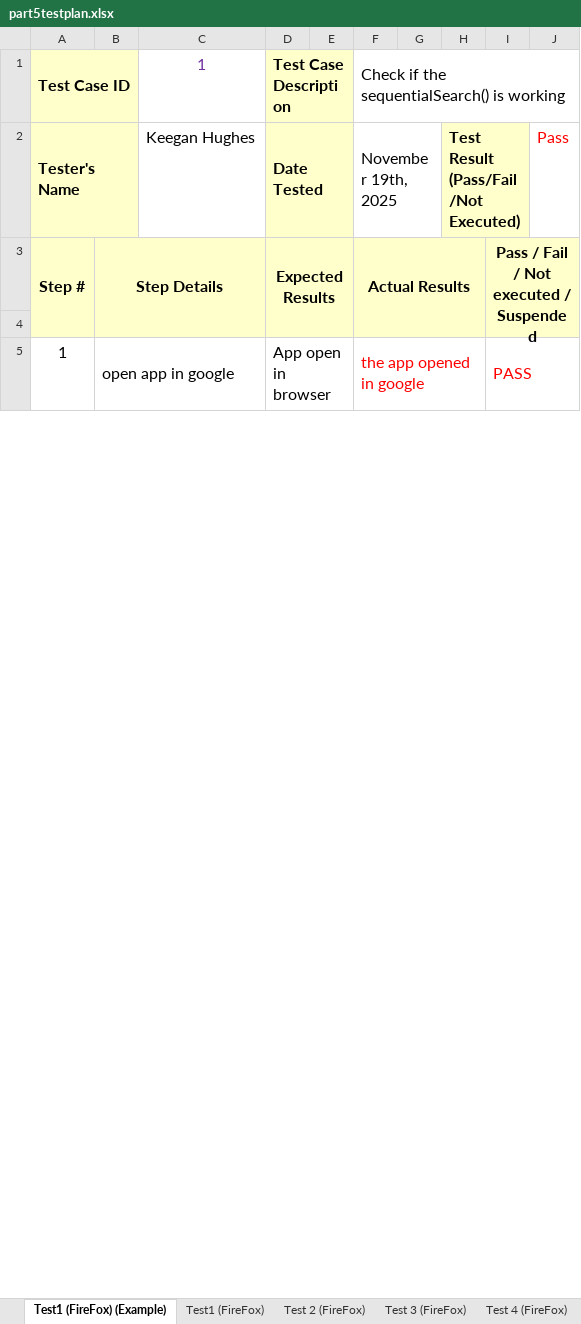
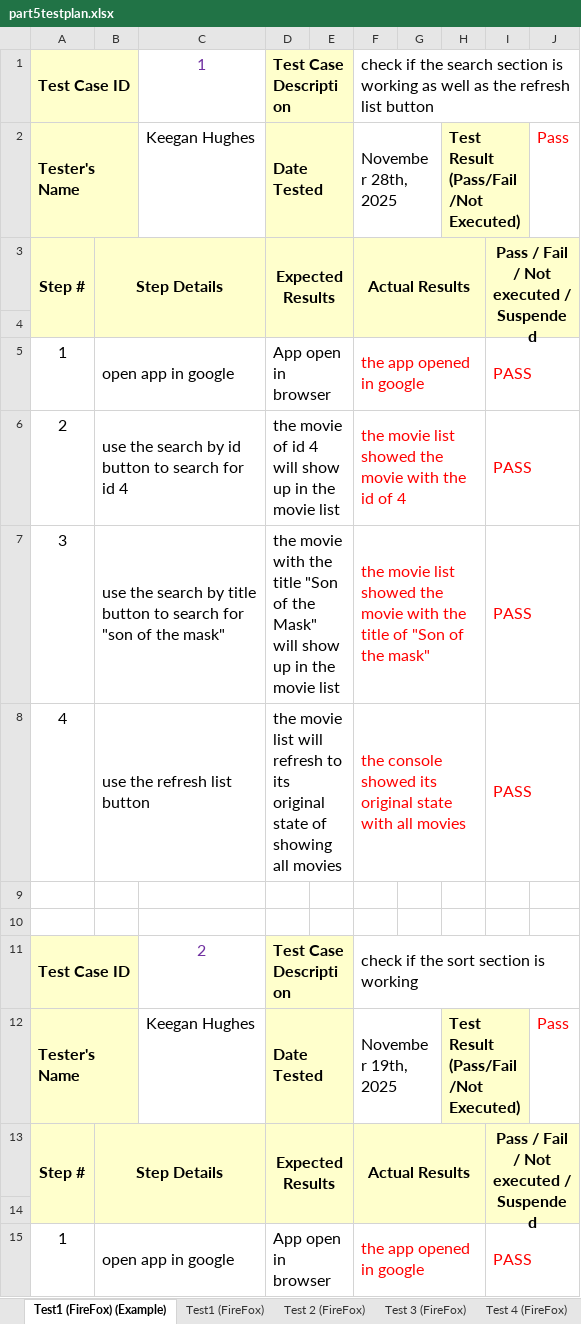
Before and after one commit to blahblahblah99/part5, an Excel workbook: part5testplan.xlsx, sheet Test1 (FireFox) (Example), drawn as a sheet; only a part is shown; values as stored, in another font and other column widths than the file's, no borders; the diff covers the shown part only; the diff names each change by its address in the sheet, - before the commit and + after, or states it on an @@ line.

Commit message:
Update part5testplan.xlsx

```diff
--- a/part5testplan.xlsx (sheet Test1 (FireFox) (Example))
+++ b/part5testplan.xlsx (sheet Test1 (FireFox) (Example))
-F1: Check if the sequentialSearch() is working
+F1: check if the search section is working as well as the refresh list button
+row 2: Tester's Name |  | Keegan Hughes | Date Tested |  | November 28th, 2025 |  | Test Result (Pass/Fail/Not Executed) |  | Pass
+row 3: Step # | Step Details |  | Expected Results |  | Actual Results |  |  | Pass / Fail / Not executed / Suspended
+row 4: (empty)
+row 5: 1 | open app in google |  | App open in browser |  | the app opened in google |  |  | PASS
+row 6: 2 | use the search by id button to search for id 4 |  | the movie of id 4 will show up in the movie list |  | the movie list showed the movie with the id of 4 |  |  | PASS
+row 7: 3 | use the search by title button to search for "son of the mask" |  | the movie with the title "Son of the Mask" will show up in the movie list |  | the movie list showed the movie with the title of "Son of the mask" |  |  | PASS
+row 8: 4 | use the refresh list button |  | the movie list will refresh to its original state of showing all movies |  | the console showed its original state with all movies |  |  | PASS
+row 9: (empty)
+row 10: (empty)
+row 11: Test Case ID |  | 2 | Test Case Description |  | check if the sort section is working
```
Also changed, not shown: 2 removed rows, 1 hidden or unhidden row and 20 edited cells elsewhere in this sheet.
